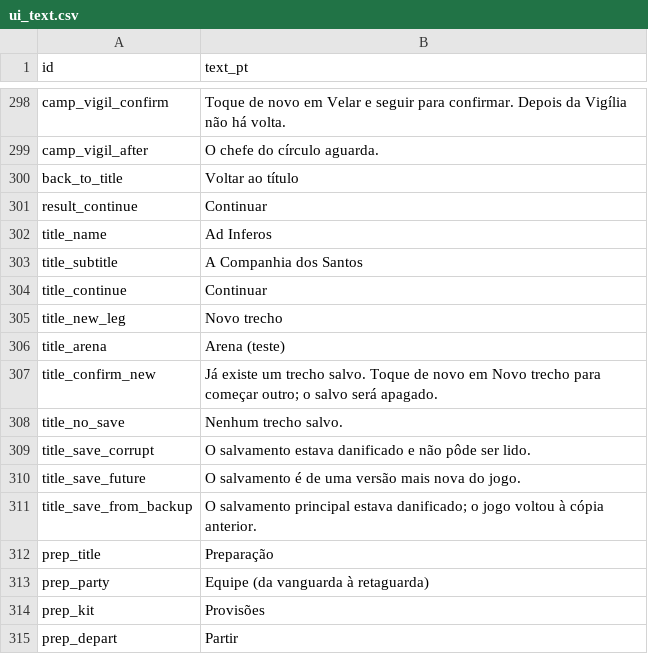
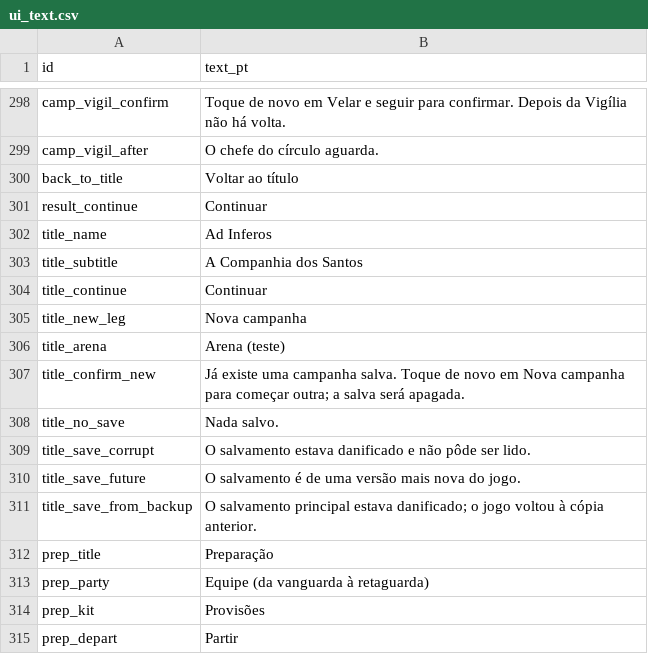
Before and after one commit to alnsouza90/Ad-Inferos---RPG, a CSV file: docs/balance/ui_text.csv, drawn as a sheet; only a part is shown, gaps mark what is left out.

```diff
--- a/docs/balance/ui_text.csv
+++ b/docs/balance/ui_text.csv
@@ -304,6 +304,6 @@ title_subtitle,A Companhia dos Santos
 title_continue,Continuar
-title_new_leg,Novo trecho
+title_new_leg,Nova campanha
 title_arena,Arena (teste)
-title_confirm_new,Já existe um trecho salvo. Toque de novo em Novo trecho para começar outro; o salvo será apagado.
-title_no_save,Nenhum trecho salvo.
+title_confirm_new,Já existe uma campanha salva. Toque de novo em Nova campanha para começar outra; a salva será apagada.
+title_no_save,Nada salvo.
 title_save_corrupt,O salvamento estava danificado e não pôde ser lido.
```
Also changed, not shown: 25 other files.
